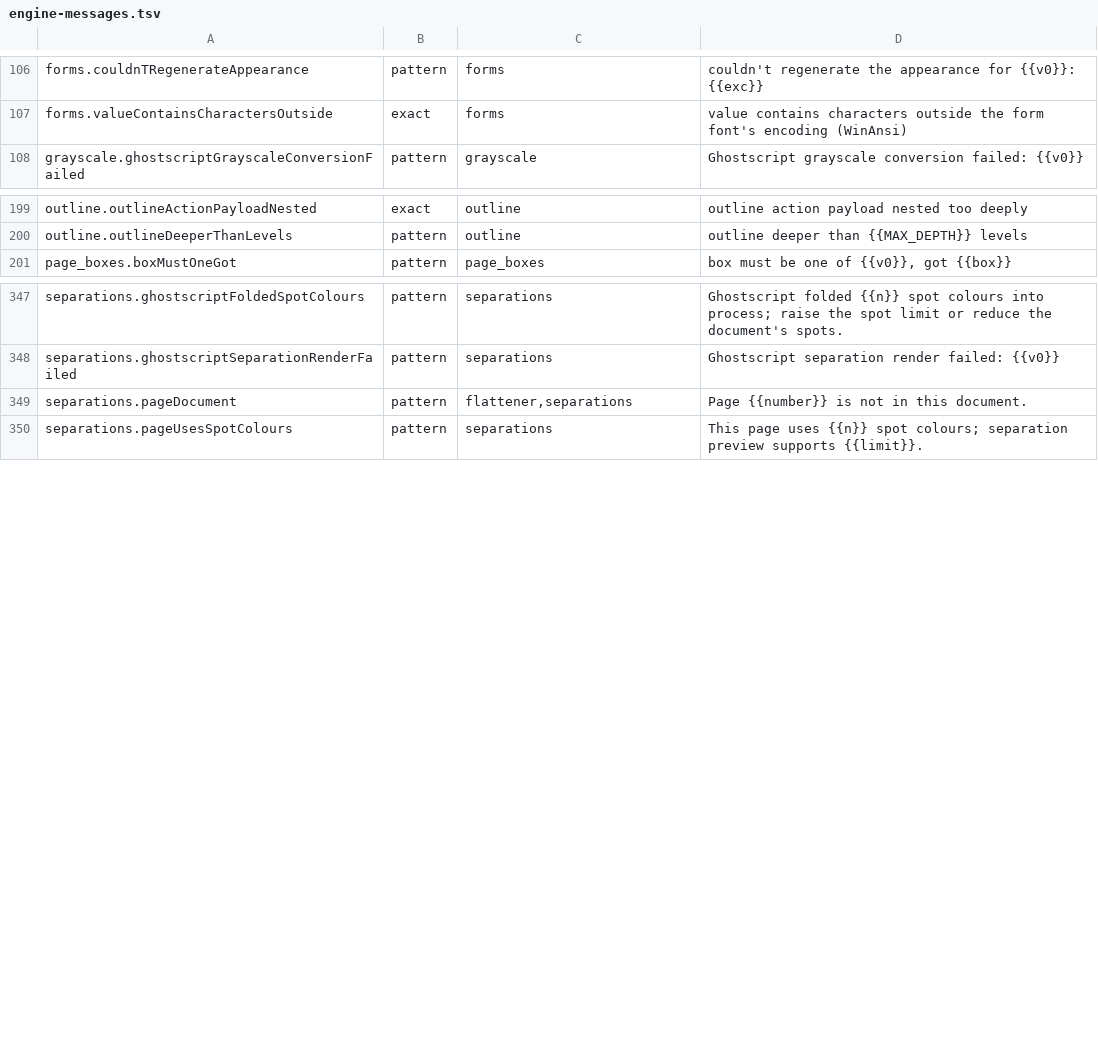
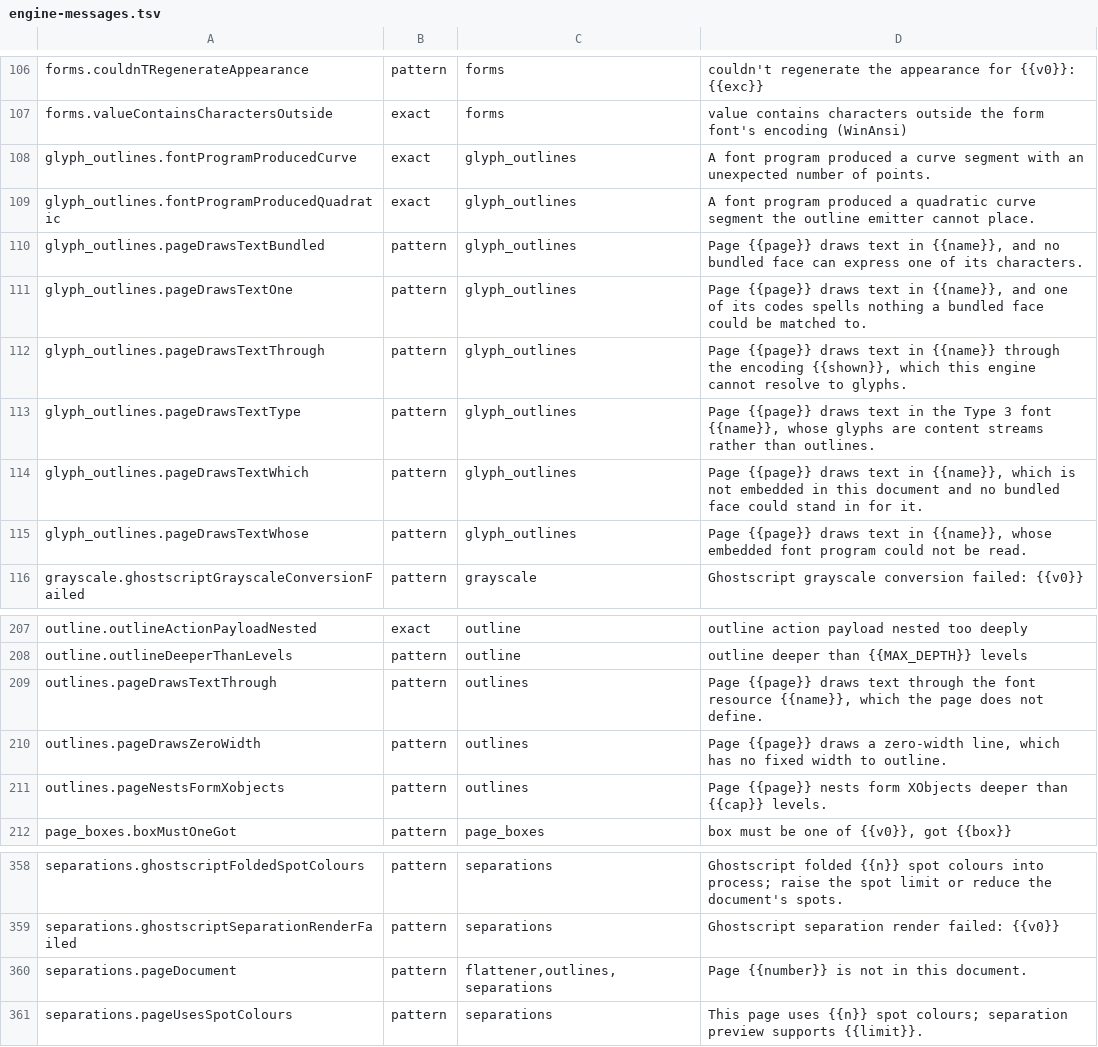
Before and after one commit to jasonulbright/Spectra-PDF, a TSV file: src/renderer/locales/engine-messages.tsv, drawn as a sheet; only a part is shown, gaps mark what is left out.

```diff
--- a/src/renderer/locales/engine-messages.tsv
+++ b/src/renderer/locales/engine-messages.tsv
@@ -107,2 +107,10 @@ forms.couldnTRegenerateAppearance	pattern	forms	couldn't regenerate the appearan
 forms.valueContainsCharactersOutside	exact	forms	value contains characters outside the form font's encoding (WinAnsi)
+glyph_outlines.fontProgramProducedCurve	exact	glyph_outlines	A font program produced a curve segment with an unexpected number of points.
+glyph_outlines.fontProgramProducedQuadratic	exact	glyph_outlines	A font program produced a quadratic curve segment the outline emitter cannot place.
+glyph_outlines.pageDrawsTextBundled	pattern	glyph_outlines	Page {{page}} draws text in {{name}}, and no bundled face can express one of its characters.
+glyph_outlines.pageDrawsTextOne	pattern	glyph_outlines	Page {{page}} draws text in {{name}}, and one of its codes spells nothing a bundled face could be matched to.
+glyph_outlines.pageDrawsTextThrough	pattern	glyph_outlines	Page {{page}} draws text in {{name}} through the encoding {{shown}}, which this engine cannot resolve to glyphs.
+glyph_outlines.pageDrawsTextType	pattern	glyph_outlines	Page {{page}} draws text in the Type 3 font {{name}}, whose glyphs are content streams rather than outlines.
+glyph_outlines.pageDrawsTextWhich	pattern	glyph_outlines	Page {{page}} draws text in {{name}}, which is not embedded in this document and no bundled face could stand in for it.
+glyph_outlines.pageDrawsTextWhose	pattern	glyph_outlines	Page {{page}} draws text in {{name}}, whose embedded font program could not be read.
 grayscale.ghostscriptGrayscaleConversionFailed	pattern	grayscale	Ghostscript grayscale conversion failed: {{v0}}
@@ -200,2 +208,5 @@ outline.outlineActionPayloadNested	exact	outline	outline action payload nested t
 outline.outlineDeeperThanLevels	pattern	outline	outline deeper than {{MAX_DEPTH}} levels
+outlines.pageDrawsTextThrough	pattern	outlines	Page {{page}} draws text through the font resource {{name}}, which the page does not define.
+outlines.pageDrawsZeroWidth	pattern	outlines	Page {{page}} draws a zero-width line, which has no fixed width to outline.
+outlines.pageNestsFormXobjects	pattern	outlines	Page {{page}} nests form XObjects deeper than {{cap}} levels.
 page_boxes.boxMustOneGot	pattern	page_boxes	box must be one of {{v0}}, got {{box}}
@@ -348,3 +359,3 @@ separations.ghostscriptFoldedSpotColours	pattern	separations	Ghostscript folded
 separations.ghostscriptSeparationRenderFailed	pattern	separations	Ghostscript separation render failed: {{v0}}
-separations.pageDocument	pattern	flattener,separations	Page {{number}} is not in this document.
+separations.pageDocument	pattern	flattener,outlines,separations	Page {{number}} is not in this document.
 separations.pageUsesSpotColours	pattern	separations	This page uses {{n}} spot colours; separation preview supports {{limit}}.
```
Also changed, not shown: 42 other files.
